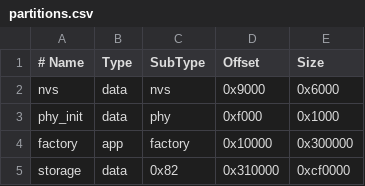
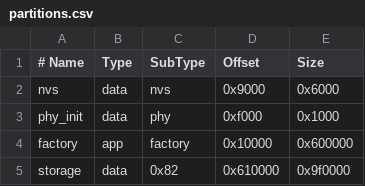
Before and after one commit to Riti0208/sb3tab, a CSV file: partitions.csv, drawn as a sheet.

```diff
--- a/partitions.csv
+++ b/partitions.csv
@@ -3,3 +3,3 @@ nvs,      data, nvs,     0x9000,  0x6000
 phy_init, data, phy,     0xf000,  0x1000
-factory,  app,  factory, 0x10000, 0x300000
-storage,  data, 0x82,    0x310000, 0xcf0000
+factory,  app,  factory, 0x10000, 0x600000
+storage,  data, 0x82,    0x610000, 0x9f0000
```
Also changed, not shown: 7 other files.
